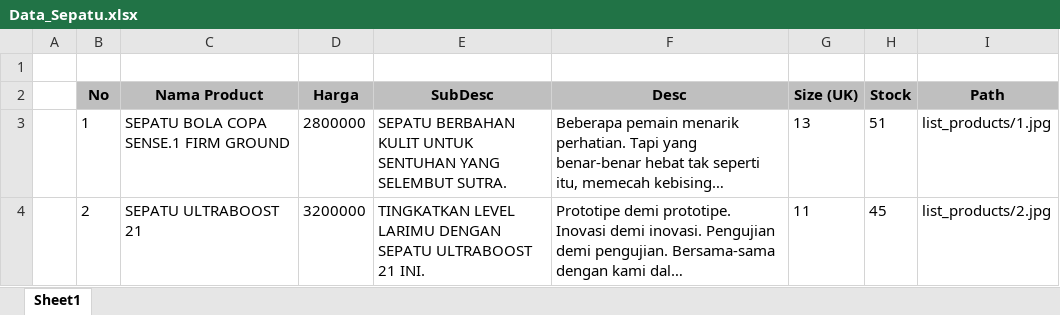
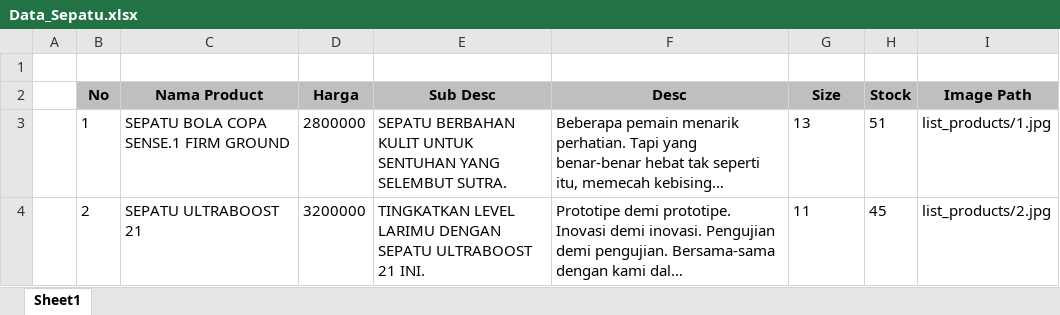
Before and after one commit to aaronlinggo/Web-Adudu-Shoes-Integrated-With-Midtrans, an Excel workbook: Data_Sepatu.xlsx, sheet Sheet1, drawn as a sheet; only a part is shown; long unchanged cells end in …; values as stored, in another font and other column widths than the file's, no borders; the diff names each change by its address in the sheet, - before the commit and + after, or states it on an @@ line.

```diff
--- a/Data_Sepatu.xlsx (sheet Sheet1)
+++ b/Data_Sepatu.xlsx (sheet Sheet1)
-E2: SubDesc
+E2: Sub Desc
-G2: Size (UK)
+G2: Size
-I2: Path
+I2: Image Path
```
Also changed, not shown: 4 other files.
